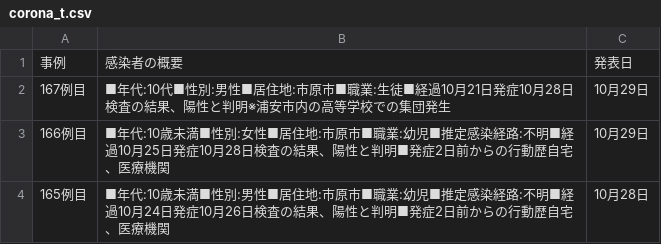
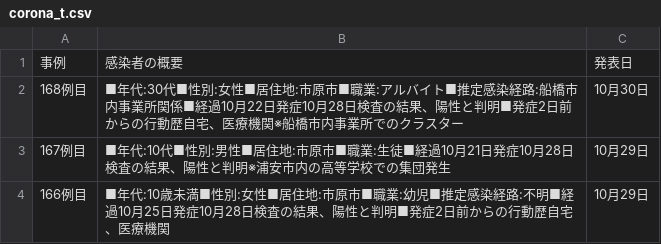
Before and after one commit to YanaseT/covid19_ichihara_make_json, a CSV file: src/Downloads/table_data/corona_t.csv, drawn as a sheet; only a part is shown; the shorter side is filled out with more unchanged rows.

```diff
--- a/src/Downloads/table_data/corona_t.csv
+++ b/src/Downloads/table_data/corona_t.csv
@@ -1,2 +1,3 @@
 事例,感染者の概要,発表日
+168例目,■年代:30代■性別:女性■居住地:市原市■職業:アルバイト■推定感染経路:船橋市内事業所関係■経過10月22日発症10月28日検査の結果、陽性と判明■発症2日前からの行動歴自宅、医療機関※船橋市内事業所でのクラスター,10月30日
 167例目,■年代:10代■性別:男性■居住地:市原市■職業:生徒■経過10月21日発症10月28日検査の結果、陽性と判明※浦安市内の高等学校での集団発生,10月29日
```
Also changed, not shown: src/Downloads/each_data/2020_10.csv, src/Downloads/final_data/total.csv, 2 other files.
